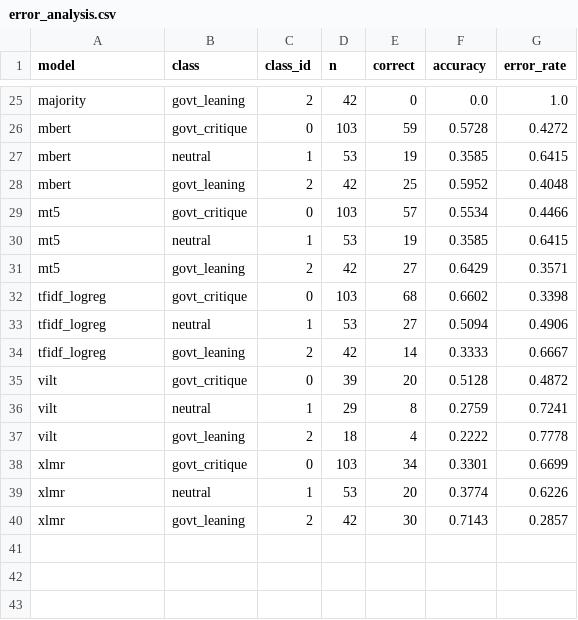
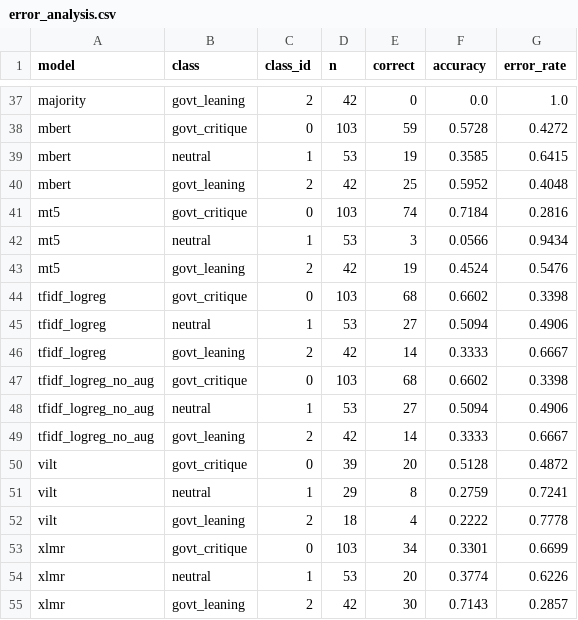
Before and after one commit to kishormorol/bangla-multimodal-political-stance, a CSV file: reports/tables/error_analysis.csv, drawn as a sheet; only a part is shown, gaps mark what is left out; the diff covers the shown part only.

```diff
--- a/reports/tables/error_analysis.csv
+++ b/reports/tables/error_analysis.csv
@@ -28,5 +40,5 @@ mbert,neutral,1,53,19,0.3585,0.6415
 mbert,govt_leaning,2,42,25,0.5952,0.4048
-mt5,govt_critique,0,103,57,0.5534,0.4466
-mt5,neutral,1,53,19,0.3585,0.6415
-mt5,govt_leaning,2,42,27,0.6429,0.3571
+mt5,govt_critique,0,103,74,0.7184,0.2816
+mt5,neutral,1,53,3,0.0566,0.9434
+mt5,govt_leaning,2,42,19,0.4524,0.5476
 tfidf_logreg,govt_critique,0,103,68,0.6602,0.3398
@@ -34,2 +46,5 @@ tfidf_logreg,neutral,1,53,27,0.5094,0.4906
 tfidf_logreg,govt_leaning,2,42,14,0.3333,0.6667
+tfidf_logreg_no_aug,govt_critique,0,103,68,0.6602,0.3398
+tfidf_logreg_no_aug,neutral,1,53,27,0.5094,0.4906
+tfidf_logreg_no_aug,govt_leaning,2,42,14,0.3333,0.6667
 vilt,govt_critique,0,39,20,0.5128,0.4872
```
Also changed, not shown: 12 added rows and 9 edited cells elsewhere in this file, reports/tables/leaderboard.csv, reports/tables/significance.csv, 4 other files.
